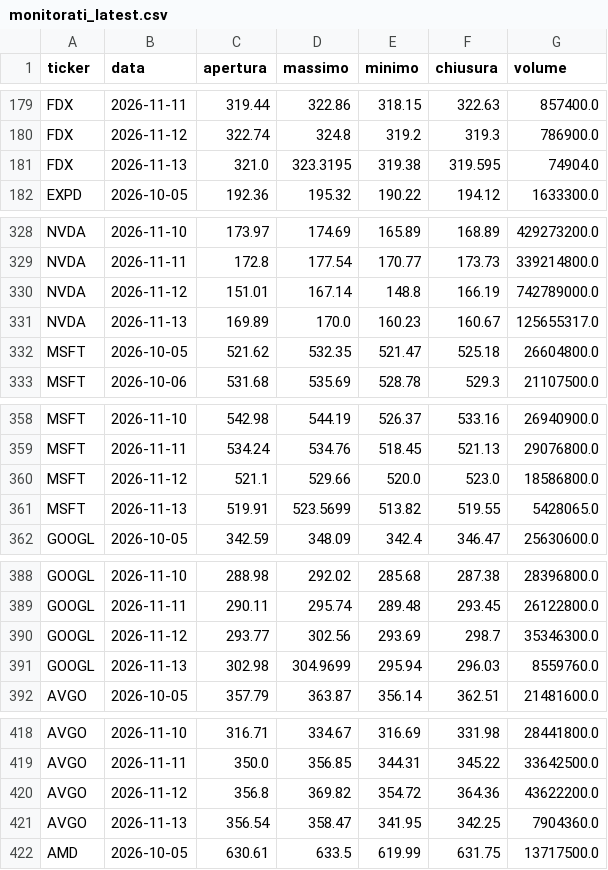
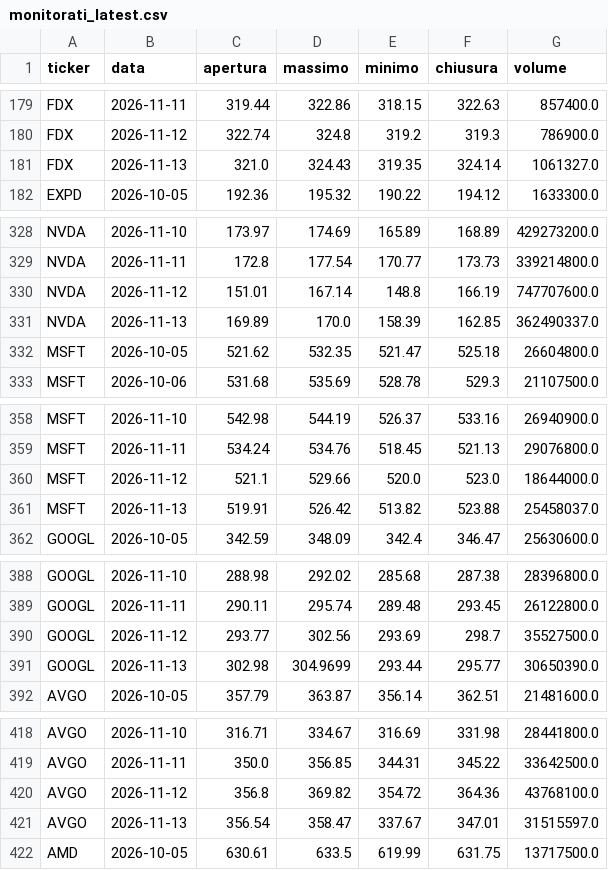
Before and after one commit to piercamp/radar-segnali, a CSV file: output/monitorati_latest.csv, drawn as a sheet; only a part is shown, gaps mark what is left out; the diff covers the shown part only.

```diff
--- a/output/monitorati_latest.csv
+++ b/output/monitorati_latest.csv
@@ -180,3 +180,3 @@ FDX,2026-11-11,319.44,322.86,318.15,322.63,857400.0
 FDX,2026-11-12,322.74,324.8,319.2,319.3,786900.0
-FDX,2026-11-13,321.0,323.3195,319.38,319.595,74904.0
+FDX,2026-11-13,321.0,324.43,319.35,324.14,1061327.0
 EXPD,2026-10-05,192.36,195.32,190.22,194.12,1633300.0
@@ -329,4 +329,4 @@ NVDA,2026-11-10,173.97,174.69,165.89,168.89,429273200.0
 NVDA,2026-11-11,172.8,177.54,170.77,173.73,339214800.0
-NVDA,2026-11-12,151.01,167.14,148.8,166.19,742789000.0
-NVDA,2026-11-13,169.89,170.0,160.23,160.67,125655317.0
+NVDA,2026-11-12,151.01,167.14,148.8,166.19,747707600.0
+NVDA,2026-11-13,169.89,170.0,158.39,162.85,362490337.0
 MSFT,2026-10-05,521.62,532.35,521.47,525.18,26604800.0
@@ -359,4 +359,4 @@ MSFT,2026-11-10,542.98,544.19,526.37,533.16,26940900.0
 MSFT,2026-11-11,534.24,534.76,518.45,521.13,29076800.0
-MSFT,2026-11-12,521.1,529.66,520.0,523.0,18586800.0
-MSFT,2026-11-13,519.91,523.5699,513.82,519.55,5428065.0
+MSFT,2026-11-12,521.1,529.66,520.0,523.0,18644000.0
+MSFT,2026-11-13,519.91,526.42,513.82,523.88,25458037.0
 GOOGL,2026-10-05,342.59,348.09,342.4,346.47,25630600.0
@@ -389,4 +389,4 @@ GOOGL,2026-11-10,288.98,292.02,285.68,287.38,28396800.0
 GOOGL,2026-11-11,290.11,295.74,289.48,293.45,26122800.0
-GOOGL,2026-11-12,293.77,302.56,293.69,298.7,35346300.0
-GOOGL,2026-11-13,302.98,304.9699,295.94,296.03,8559760.0
+GOOGL,2026-11-12,293.77,302.56,293.69,298.7,35527500.0
+GOOGL,2026-11-13,302.98,304.9699,293.44,295.77,30650390.0
 AVGO,2026-10-05,357.79,363.87,356.14,362.51,21481600.0
@@ -419,4 +419,4 @@ AVGO,2026-11-10,316.71,334.67,316.69,331.98,28441800.0
 AVGO,2026-11-11,350.0,356.85,344.31,345.22,33642500.0
-AVGO,2026-11-12,356.8,369.82,354.72,364.36,43622200.0
-AVGO,2026-11-13,356.54,358.47,341.95,342.25,7904360.0
+AVGO,2026-11-12,356.8,369.82,354.72,364.36,43768100.0
+AVGO,2026-11-13,356.54,358.47,337.67,347.01,31515597.0
 AMD,2026-10-05,630.61,633.5,619.99,631.75,13717500.0
```
Also changed, not shown: 41 edited cells elsewhere in this file, output/candidati_latest.csv, output/segnali_log.csv, 3 other files.
